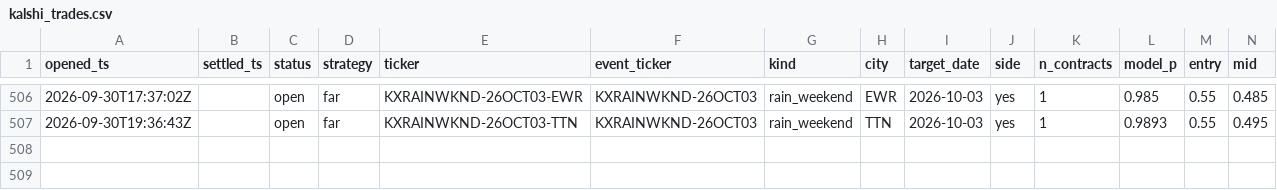
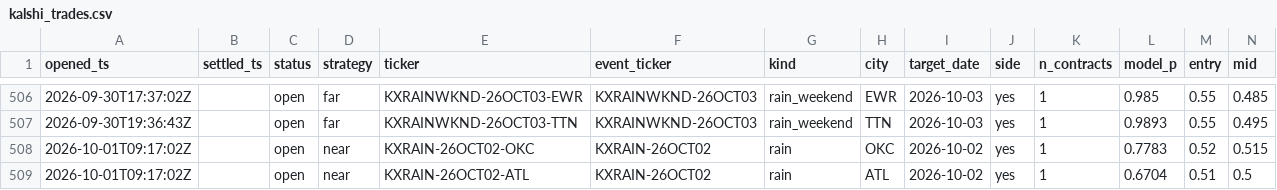
Before and after one commit to JakeA02/EduardoSaverin, a CSV file: data/paper/kalshi_trades.csv, drawn as a sheet; only a part is shown, gaps mark what is left out; rows hold the shown columns only; the diff names each change by its address in the sheet, - before the commit and + after, or states it on an @@ line.

```diff
--- a/data/paper/kalshi_trades.csv
+++ b/data/paper/kalshi_trades.csv
+row 508: 2026-10-01T09:17:02Z |  | open | near | KXRAIN-26OCT02-OKC | KXRAIN-26OCT02 | rain | OKC | 2026-10-02 | yes | 1 | 0.7783 | 0.52 | 0.515
+row 509: 2026-10-01T09:17:02Z |  | open | near | KXRAIN-26OCT02-ATL | KXRAIN-26OCT02 | rain | ATL | 2026-10-02 | yes | 1 | 0.6704 | 0.51 | 0.5
```
Also changed, not shown: data/consensus/consensus.csv, data/paper/trades.csv, 7 other files.
